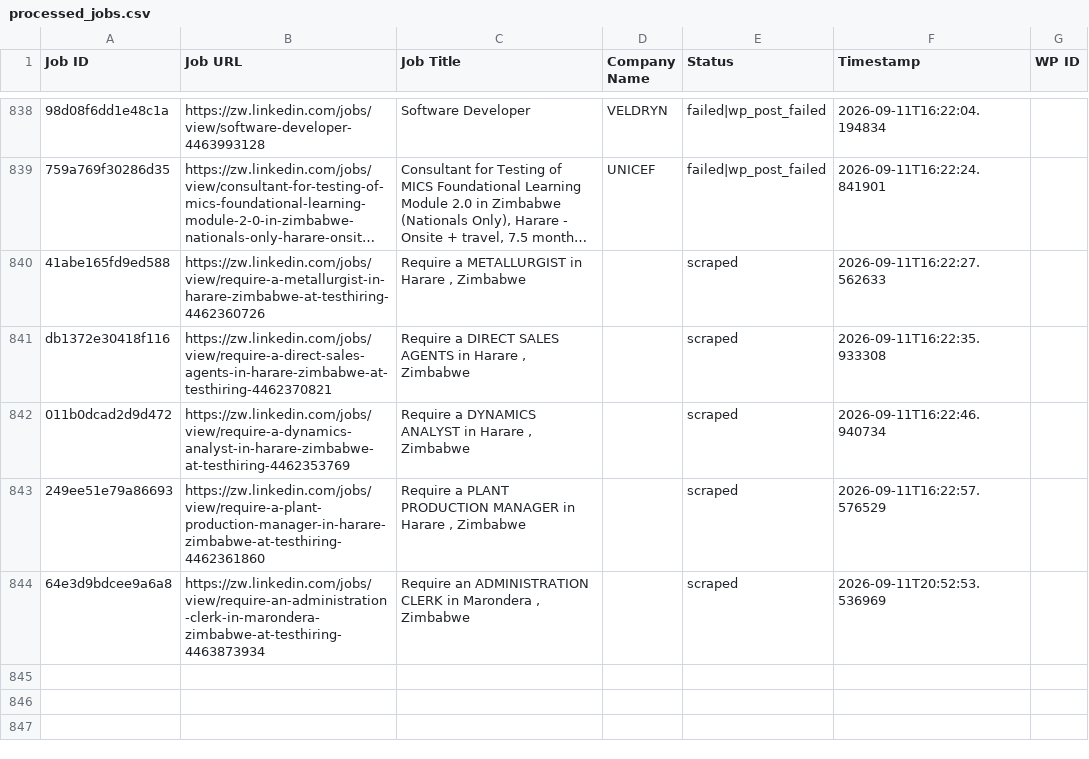
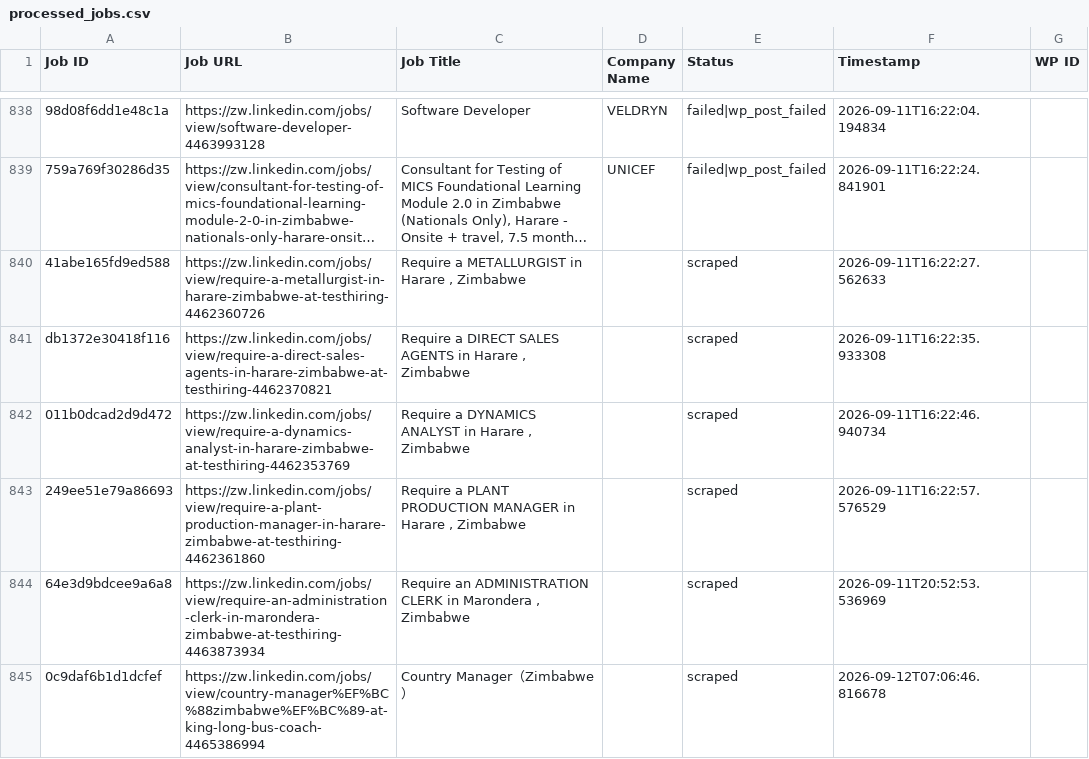
Before and after one commit to innovationinc2000/zw, a CSV file: processed_jobs.csv, drawn as a sheet; only a part is shown, gaps mark what is left out; long unchanged cells end in …; the diff names each change by its address in the sheet, - before the commit and + after, or states it on an @@ line.

```diff
--- a/processed_jobs.csv
+++ b/processed_jobs.csv
+row 845: 0c9daf6b1d1dcfef | https://zw.linkedin.com/jobs/view/country-manager%EF%BC%88zimbabwe%EF%BC%89-at-king-long-bus-coach-4465386994 | Country Manager（Zimbabwe） |  | scraped | 2026-09-12T07:06:46.816678
```
